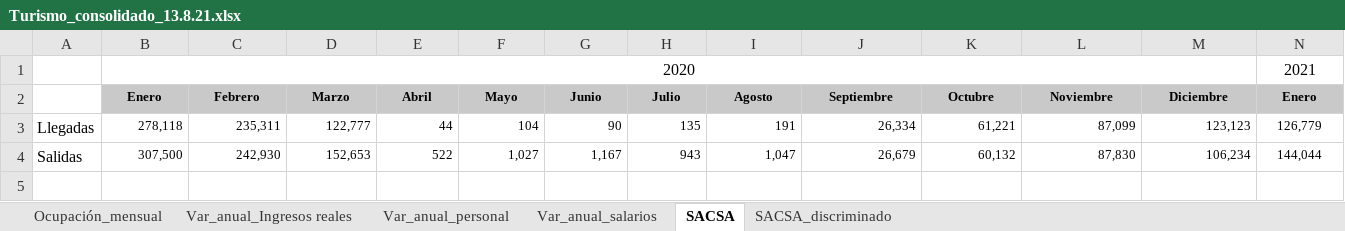
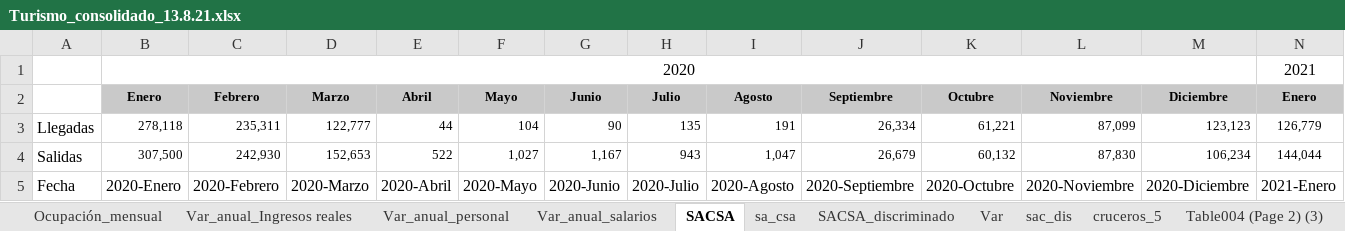
Before and after one commit to KevinrealG/CTG-en-Cifras, an Excel workbook: Data/Turismo_consolidado_13.8.21.xlsx, sheet SACSA, drawn as a sheet; only a part is shown; values as stored, in another font and other column widths than the file's, no borders; charts and pictures not drawn; rows hold the shown columns only; the diff names each change by its address in the sheet, - before the commit and + after, or states it on an @@ line.

```diff
--- a/Data/Turismo_consolidado_13.8.21.xlsx (sheet SACSA)
+++ b/Data/Turismo_consolidado_13.8.21.xlsx (sheet SACSA)
+sheet tab: sa_csa
+sheet tab: Var
+sheet tab: sac_dis
+sheet tab: cruceros_5
+sheet tab: Table004 (Page 2) (3)
+row 5: Fecha | 2020-Enero | 2020-Febrero | 2020-Marzo | 2020-Abril | 2020-Mayo | 2020-Junio | 2020-Julio | 2020-Agosto | 2020-Septiembre | 2020-Octubre | 2020-Noviembre | 2020-Diciembre | 2021-Enero
```
Also changed, not shown: sheet Ocupación_mensual, other sheet tabs, charts or pictures, 2 other files.
